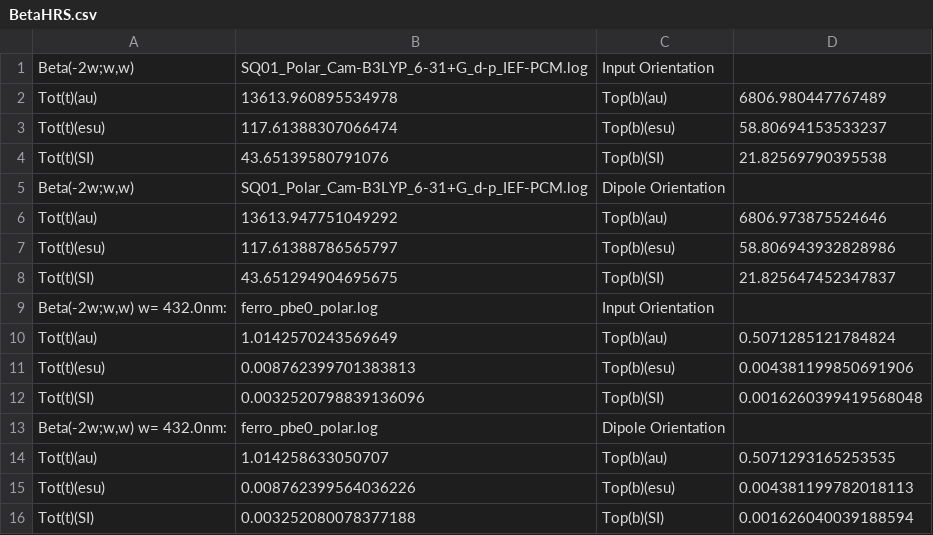
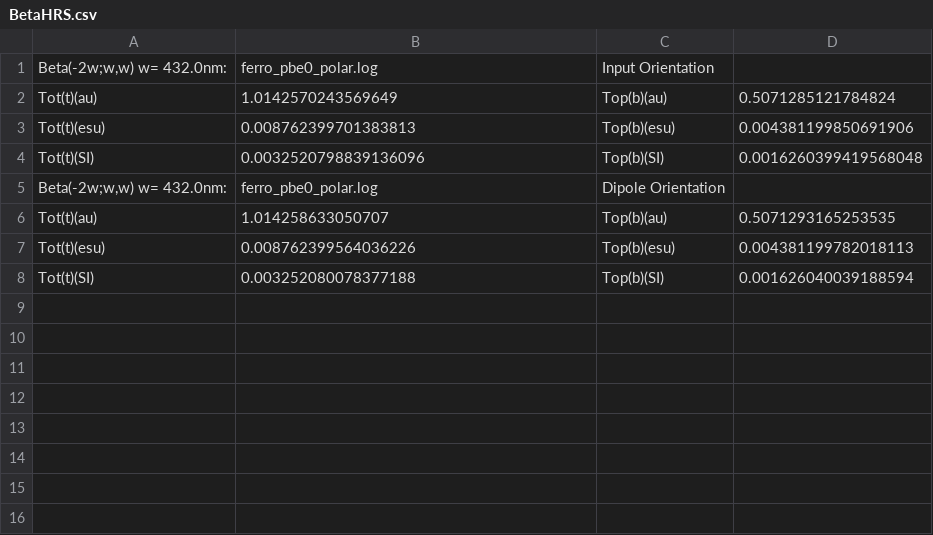
Before and after one commit to florincy/NLOpy, a CSV file: teste/BetaHRS.csv, drawn as a sheet.

```diff
--- a/teste/BetaHRS.csv
+++ b/teste/BetaHRS.csv
@@ -1,11 +1 @@
-"Beta(-2w;w,w)
-",SQ01_Polar_Cam-B3LYP_6-31+G_d-p_IEF-PCM.log,Input Orientation,
-Tot(t)(au),13613.960895534978,Top(b)(au),6806.980447767489
-Tot(t)(esu),117.61388307066474,Top(b)(esu),58.80694153533237
-Tot(t)(SI),43.65139580791076,Top(b)(SI),21.82569790395538
-"Beta(-2w;w,w)
-",SQ01_Polar_Cam-B3LYP_6-31+G_d-p_IEF-PCM.log,Dipole Orientation,
-Tot(t)(au),13613.947751049292,Top(b)(au),6806.973875524646
-Tot(t)(esu),117.61388786565797,Top(b)(esu),58.806943932828986
-Tot(t)(SI),43.651294904695675,Top(b)(SI),21.825647452347837
 "Beta(-2w;w,w) w=  432.0nm:
```
Also changed, not shown: teste/BetaStatic.csv, 7 other files.
